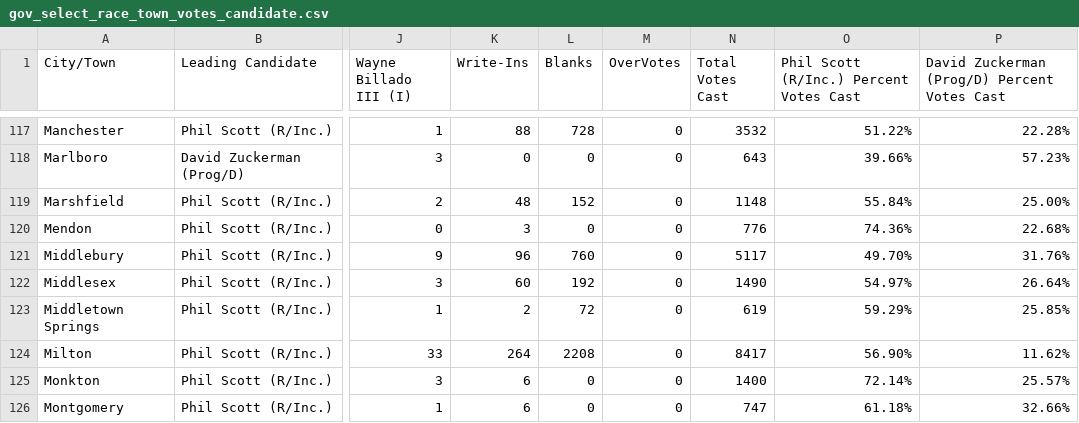
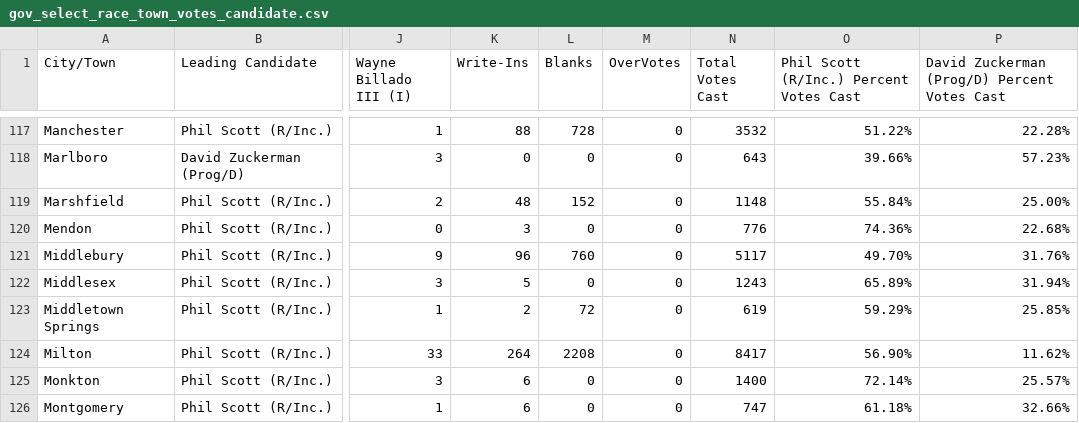
Before and after one commit to jackcary/data, a CSV file: gov_select_race_town_votes_candidate.csv, drawn as a sheet; only a part is shown, gaps mark what is left out; the diff covers the shown part only; the diff names each change by its address in the sheet, - before the commit and + after, or states it on an @@ line.

```diff
--- a/gov_select_race_town_votes_candidate.csv
+++ b/gov_select_race_town_votes_candidate.csv
-K122 (Write-Ins): 60
+K122 (Write-Ins): 5
-L122 (Blanks): 192
+L122 (Blanks): 0
-N122 (Total Votes Cast): 1490
+N122 (Total Votes Cast): 1243
-O122: 54.97%
+O122: 65.89%
-P122: 26.64%
+P122: 31.94%
```
Also changed, not shown: 53 edited cells elsewhere in this file, lt_gov_select_race_town_votes_candidate.csv, turnout.csv, 1 other file.
